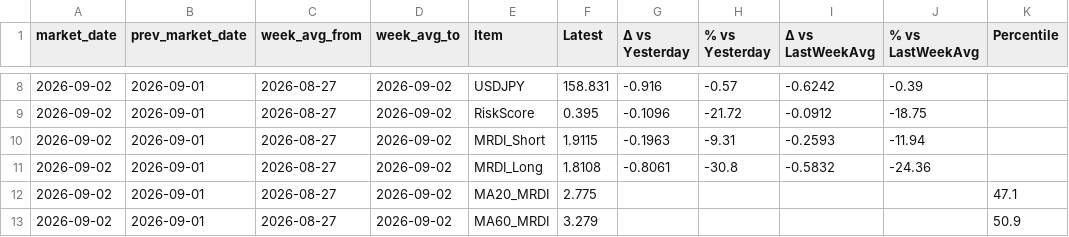
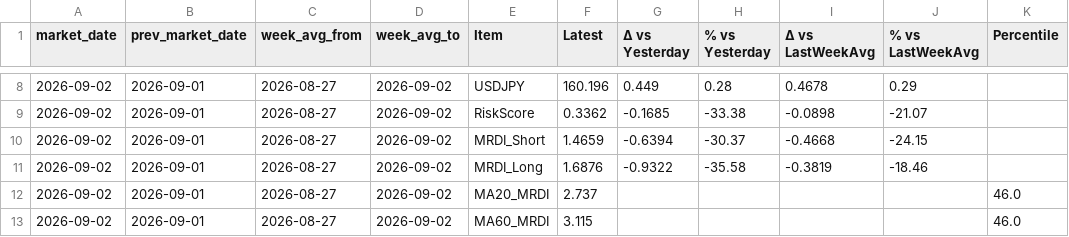
Before and after one commit to ebnr321130921-pixel/finance-report, a CSV file: 3_US_Index/data/market_summary_table.csv, drawn as a sheet; only a part is shown, gaps mark what is left out; the diff covers the shown part only.

```diff
--- a/3_US_Index/data/market_summary_table.csv
+++ b/3_US_Index/data/market_summary_table.csv
@@ -8,6 +8,6 @@ market_date,prev_market_date,week_avg_from,week_avg_to,Item,Latest,Δ vs Yesterd
-2026-09-02,2026-09-01,2026-08-27,2026-09-02,USDJPY,158.831,-0.916,-0.57,-0.6242,-0.39,
-2026-09-02,2026-09-01,2026-08-27,2026-09-02,RiskScore,0.395,-0.1096,-21.72,-0.0912,-18.75,
-2026-09-02,2026-09-01,2026-08-27,2026-09-02,MRDI_Short,1.9115,-0.1963,-9.31,-0.2593,-11.94,
-2026-09-02,2026-09-01,2026-08-27,2026-09-02,MRDI_Long,1.8108,-0.8061,-30.8,-0.5832,-24.36,
-2026-09-02,2026-09-01,2026-08-27,2026-09-02,MA20_MRDI,2.775,,,,,47.1
-2026-09-02,2026-09-01,2026-08-27,2026-09-02,MA60_MRDI,3.279,,,,,50.9
+2026-09-02,2026-09-01,2026-08-27,2026-09-02,USDJPY,160.196,0.449,0.28,0.4678,0.29,
+2026-09-02,2026-09-01,2026-08-27,2026-09-02,RiskScore,0.3362,-0.1685,-33.38,-0.0898,-21.07,
+2026-09-02,2026-09-01,2026-08-27,2026-09-02,MRDI_Short,1.4659,-0.6394,-30.37,-0.4668,-24.15,
+2026-09-02,2026-09-01,2026-08-27,2026-09-02,MRDI_Long,1.6876,-0.9322,-35.58,-0.3819,-18.46,
+2026-09-02,2026-09-01,2026-08-27,2026-09-02,MA20_MRDI,2.737,,,,,46.0
+2026-09-02,2026-09-01,2026-08-27,2026-09-02,MA60_MRDI,3.115,,,,,46.0
```
Also changed, not shown: 30 edited cells elsewhere in this file, 3_US_Index/data/aegis_sigma_diagnostics.csv, 3_US_Index/data/market_decision_chart_weekly.csv, 15 other files.
